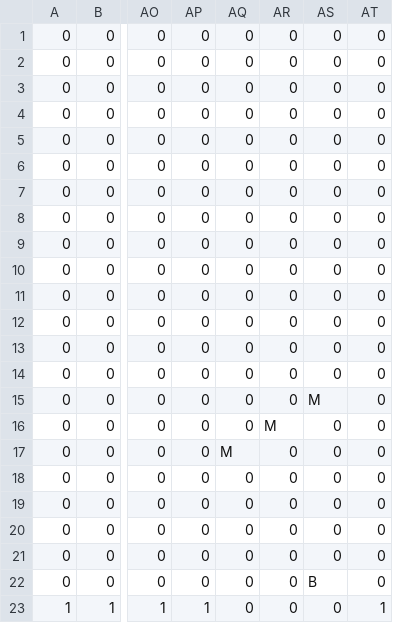
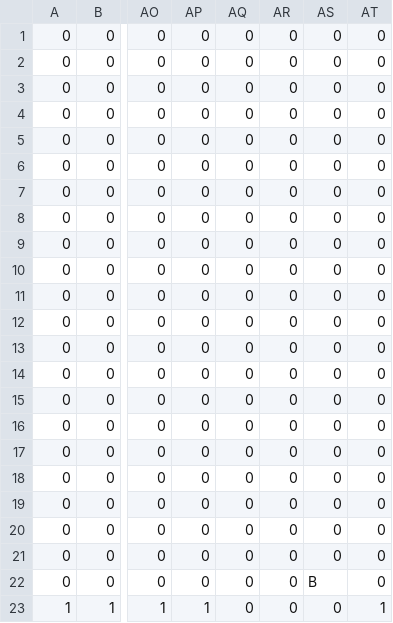
Before and after one commit to Weberttz/TrabalhoCG2D, a CSV file: Mapas/estagio12.csv, drawn as a sheet; only a part is shown, gaps mark what is left out; the diff names each change by its address in the sheet, - before the commit and + after, or states it on an @@ line.

```diff
--- a/Mapas/estagio12.csv
+++ b/Mapas/estagio12.csv
-AS15: M
+AS15: 0
-AR16: M
+AR16: 0
-AQ17: M
+AQ17: 0
```
Also changed, not shown: Mapas/estagio13.csv, 3 other files.
